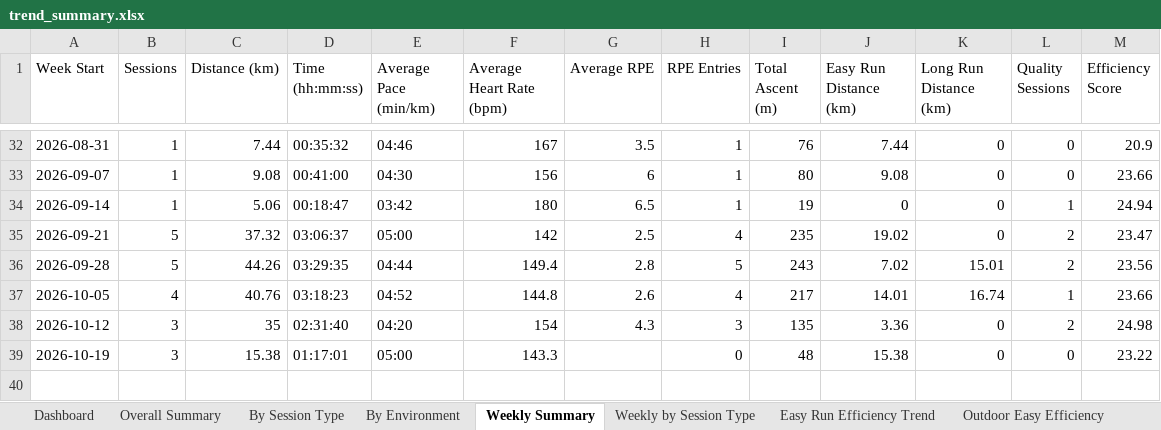
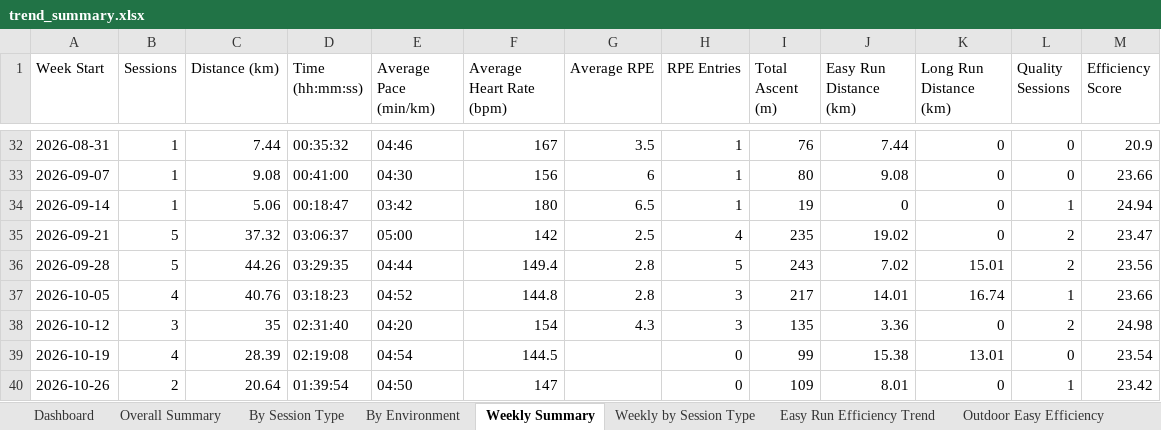
Before and after one commit to MrCoin221/garmin-training-platform, an Excel workbook: output/trend_summary.xlsx, sheet Weekly Summary, drawn as a sheet; only a part is shown, gaps mark what is left out; values as stored, in another font and other column widths than the file's, no borders; the diff names each change by its address in the sheet, - before the commit and + after, or states it on an @@ line.

```diff
--- a/output/trend_summary.xlsx (sheet Weekly Summary)
+++ b/output/trend_summary.xlsx (sheet Weekly Summary)
-G37 (Average RPE): 2.6
+G37 (Average RPE): 2.8
-H37 (RPE Entries): 4
+H37 (RPE Entries): 3
-B39 (Sessions): 3
+B39 (Sessions): 4
-C39 (Distance (km)): 15.38
+C39 (Distance (km)): 28.39
-D39 (Time (hh:mm:ss)): 01:17:01
+D39 (Time (hh:mm:ss)): 02:19:08
-E39 (Average Pace (min/km)): 05:00
+E39 (Average Pace (min/km)): 04:54
-F39 (Average Heart Rate (bpm)): 143.3
+F39 (Average Heart Rate (bpm)): 144.5
-I39 (Total Ascent (m)): 48
+I39 (Total Ascent (m)): 99
-K39 (Long Run Distance (km)): 0
+K39 (Long Run Distance (km)): 13.01
-M39 (Efficiency Score): 23.22
+M39 (Efficiency Score): 23.54
+row 40: 2026-10-26 | 2 | 20.64 | 01:39:54 | 04:50 | 147 |  | 0 | 109 | 8.01 | 0 | 1 | 23.42
```
Also changed, not shown: sheet Dashboard, sheet Weekly by Session Type, sheet Weekly by Sport, sheet By Session Type, sheet Long HR Drift, sheet Easy HR Drift, 7 more sheets, hidden cells, charts or pictures, data/training_plan.xlsx, output/lap_summary.xlsx, 3 other files.
